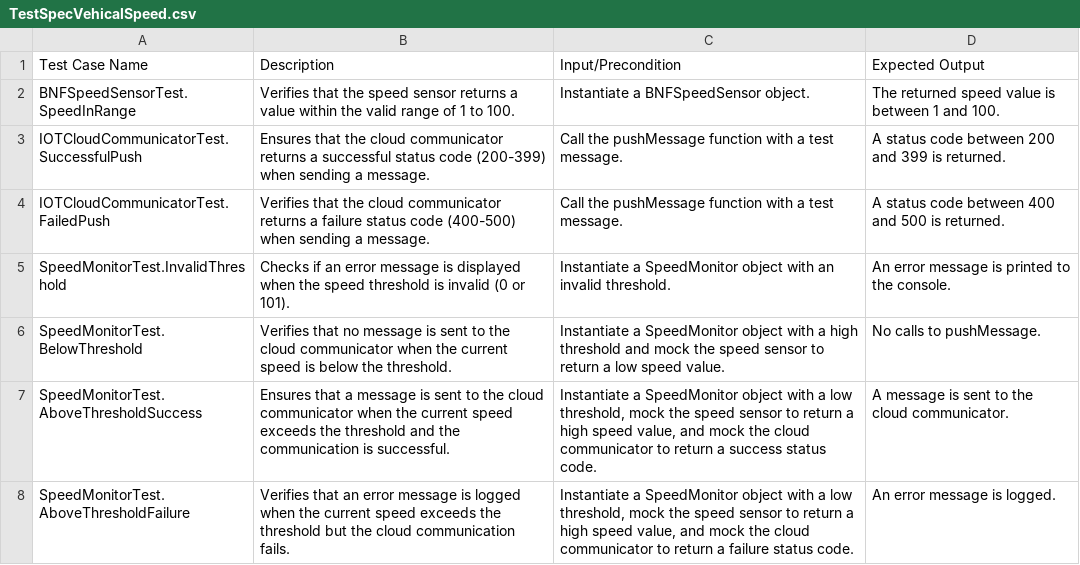
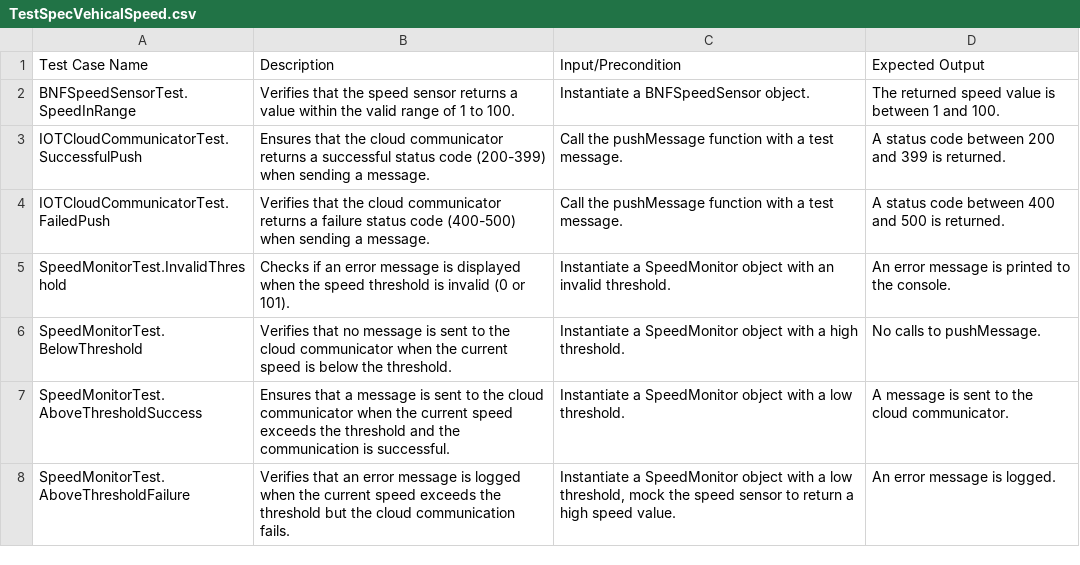
Before and after one commit to Anuj2403/gtest-oct-bosch-2024, a CSV file: TestSpecVehicalSpeed.csv, drawn as a sheet.

Commit message:
Update TestSpecVehicalSpeed.csv

```diff
--- a/TestSpecVehicalSpeed.csv
+++ b/TestSpecVehicalSpeed.csv
@@ -5,4 +5,4 @@ IOTCloudCommunicatorTest.FailedPush,Verifies that the cloud communicator returns
 SpeedMonitorTest.InvalidThreshold,Checks if an error message is displayed when the speed threshold is invalid (0 or 101).,Instantiate a SpeedMonitor object with an invalid threshold.,An error message is printed to the console.
-SpeedMonitorTest.BelowThreshold,Verifies that no message is sent to the cloud communicator when the current speed is below the threshold.,Instantiate a SpeedMonitor object with a high threshold and mock the speed sensor to return a low speed value.,No calls to pushMessage.
-SpeedMonitorTest.AboveThresholdSuccess,Ensures that a message is sent to the cloud communicator when the current speed exceeds the threshold and the communication is successful.,"Instantiate a SpeedMonitor object with a low threshold, mock the speed sensor to return a high speed value, and mock the cloud communicator to return a success status code.",A message is sent to the cloud communicator.
-SpeedMonitorTest.AboveThresholdFailure,Verifies that an error message is logged when the current speed exceeds the threshold but the cloud communication fails.,"Instantiate a SpeedMonitor object with a low threshold, mock the speed sensor to return a high speed value, and mock the cloud communicator to return a failure status code.",An error message is logged.
+SpeedMonitorTest.BelowThreshold,Verifies that no message is sent to the cloud communicator when the current speed is below the threshold.,Instantiate a SpeedMonitor object with a high threshold.,No calls to pushMessage.
+SpeedMonitorTest.AboveThresholdSuccess,Ensures that a message is sent to the cloud communicator when the current speed exceeds the threshold and the communication is successful.,"Instantiate a SpeedMonitor object with a low threshold.",A message is sent to the cloud communicator.
+SpeedMonitorTest.AboveThresholdFailure,Verifies that an error message is logged when the current speed exceeds the threshold but the cloud communication fails.,"Instantiate a SpeedMonitor object with a low threshold, mock the speed sensor to return a high speed value.",An error message is logged.
```
